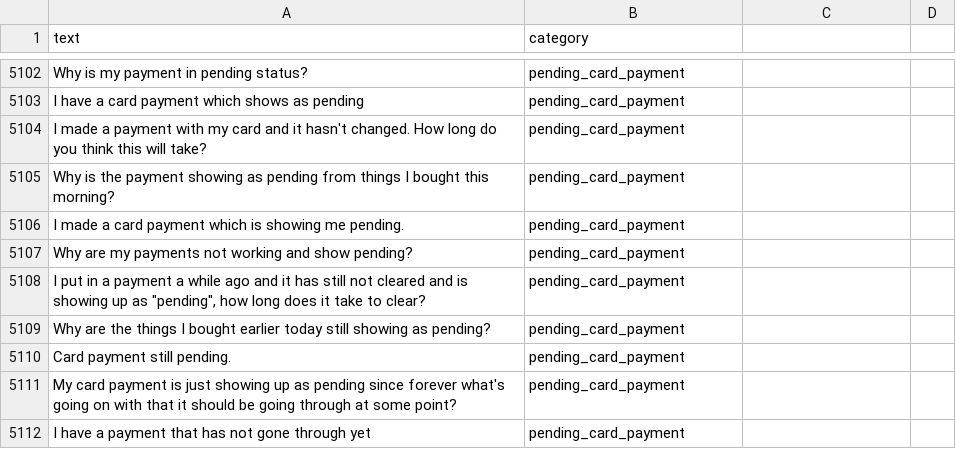
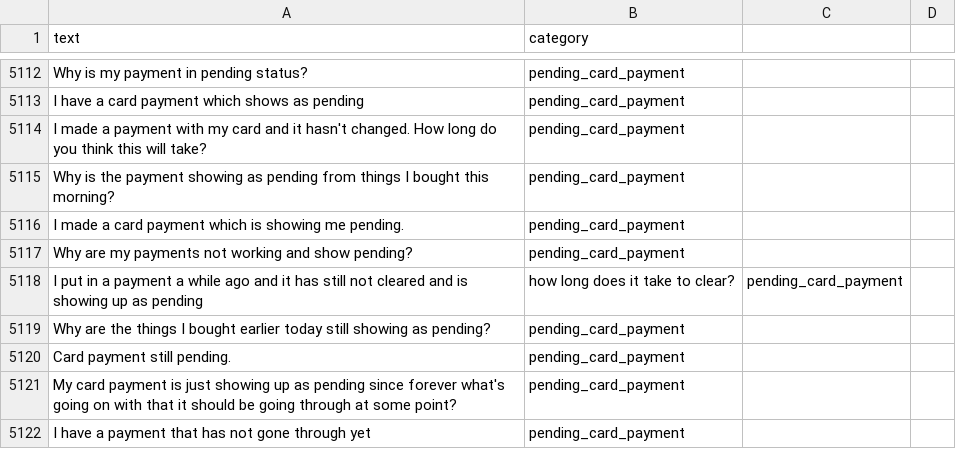
Before and after one commit to donnytk/task-specific-datasets, a CSV file: banking_data/train.csv, drawn as a sheet; only a part is shown, gaps mark what is left out; the diff covers the shown part only.

Commit message:
Removed both double quotes

```diff
--- a/banking_data/train.csv
+++ b/banking_data/train.csv
@@ -5117,3 +5117,3 @@ I made a card payment which is showing me pending.,pending_card_payment
 Why are my payments not working and show pending?,pending_card_payment
-"I put in a payment a while ago and it has still not cleared and is showing up as ""pending"", how long does it take to clear?",pending_card_payment
+I put in a payment a while ago and it has still not cleared and is showing up as pending, how long does it take to clear?,pending_card_payment
 Why are the things I bought earlier today still showing as pending?,pending_card_payment
```
Also changed, not shown: 20 added rows, 9 removed rows and 21 edited cells elsewhere in this file.
